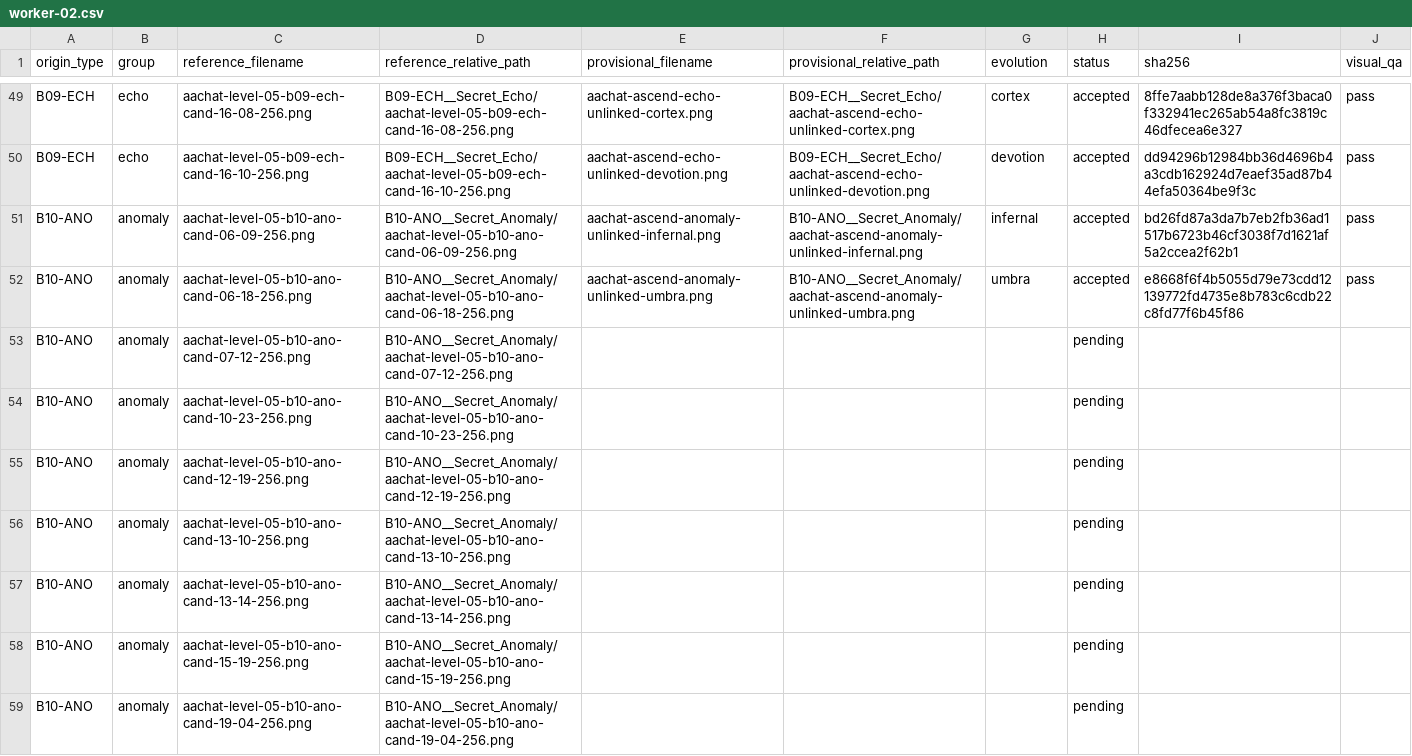
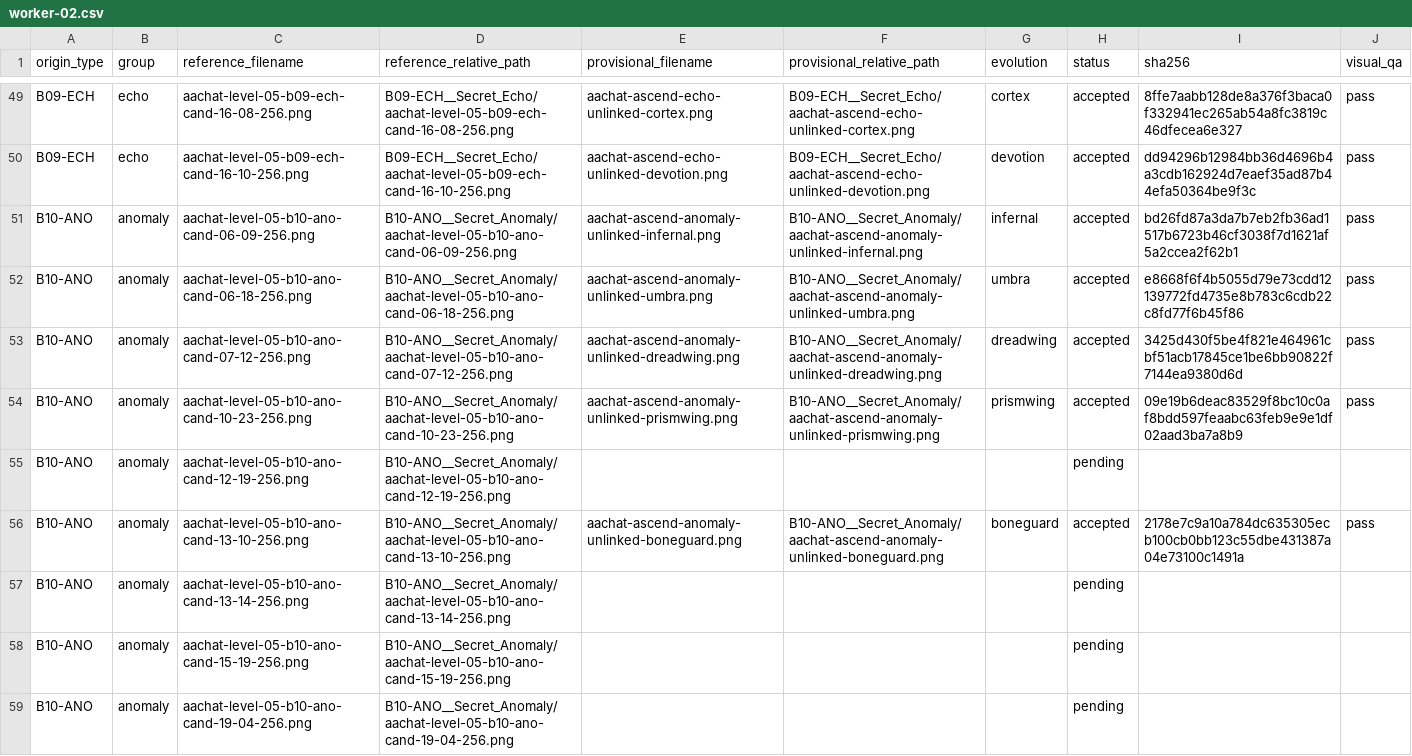
Before and after one commit to sotaooo/aachat-character-kit, a CSV file: agent-icons/level-05/.orchestration/native-1254/assignments/worker-02.csv, drawn as a sheet; only a part is shown, gaps mark what is left out.

Commit message:
Add next Level 5 anomaly reconstructions

```diff
--- a/agent-icons/level-05/.orchestration/native-1254/assignments/worker-02.csv
+++ b/agent-icons/level-05/.orchestration/native-1254/assignments/worker-02.csv
@@ -52,6 +52,6 @@ B10-ANO,anomaly,aachat-level-05-b10-ano-cand-06-09-256.png,B10-ANO__Secret_Anoma
 B10-ANO,anomaly,aachat-level-05-b10-ano-cand-06-18-256.png,B10-ANO__Secret_Anomaly/aachat-level-05-b10-ano-cand-06-18-256.png,aachat-ascend-anomaly-unlinked-umbra.png,B10-ANO__Secret_Anomaly/aachat-ascend-anomaly-unlinked-umbra.png,umbra,accepted,e8668f6f4b5055d79e73cdd12139772fd4735e8b783c6cdb22c8fd77f6b45f86,pass
-B10-ANO,anomaly,aachat-level-05-b10-ano-cand-07-12-256.png,B10-ANO__Secret_Anomaly/aachat-level-05-b10-ano-cand-07-12-256.png,,,,pending,,
-B10-ANO,anomaly,aachat-level-05-b10-ano-cand-10-23-256.png,B10-ANO__Secret_Anomaly/aachat-level-05-b10-ano-cand-10-23-256.png,,,,pending,,
+B10-ANO,anomaly,aachat-level-05-b10-ano-cand-07-12-256.png,B10-ANO__Secret_Anomaly/aachat-level-05-b10-ano-cand-07-12-256.png,aachat-ascend-anomaly-unlinked-dreadwing.png,B10-ANO__Secret_Anomaly/aachat-ascend-anomaly-unlinked-dreadwing.png,dreadwing,accepted,3425d430f5be4f821e464961cbf51acb17845ce1be6bb90822f7144ea9380d6d,pass
+B10-ANO,anomaly,aachat-level-05-b10-ano-cand-10-23-256.png,B10-ANO__Secret_Anomaly/aachat-level-05-b10-ano-cand-10-23-256.png,aachat-ascend-anomaly-unlinked-prismwing.png,B10-ANO__Secret_Anomaly/aachat-ascend-anomaly-unlinked-prismwing.png,prismwing,accepted,09e19b6deac83529f8bc10c0af8bdd597feaabc63feb9e9e1df02aad3ba7a8b9,pass
 B10-ANO,anomaly,aachat-level-05-b10-ano-cand-12-19-256.png,B10-ANO__Secret_Anomaly/aachat-level-05-b10-ano-cand-12-19-256.png,,,,pending,,
-B10-ANO,anomaly,aachat-level-05-b10-ano-cand-13-10-256.png,B10-ANO__Secret_Anomaly/aachat-level-05-b10-ano-cand-13-10-256.png,,,,pending,,
+B10-ANO,anomaly,aachat-level-05-b10-ano-cand-13-10-256.png,B10-ANO__Secret_Anomaly/aachat-level-05-b10-ano-cand-13-10-256.png,aachat-ascend-anomaly-unlinked-boneguard.png,B10-ANO__Secret_Anomaly/aachat-ascend-anomaly-unlinked-boneguard.png,boneguard,accepted,2178e7c9a10a784dc635305ecb100cb0bb123c55dbe431387a04e73100c1491a,pass
 B10-ANO,anomaly,aachat-level-05-b10-ano-cand-13-14-256.png,B10-ANO__Secret_Anomaly/aachat-level-05-b10-ano-cand-13-14-256.png,,,,pending,,
```
Also changed, not shown: 3 other files.
